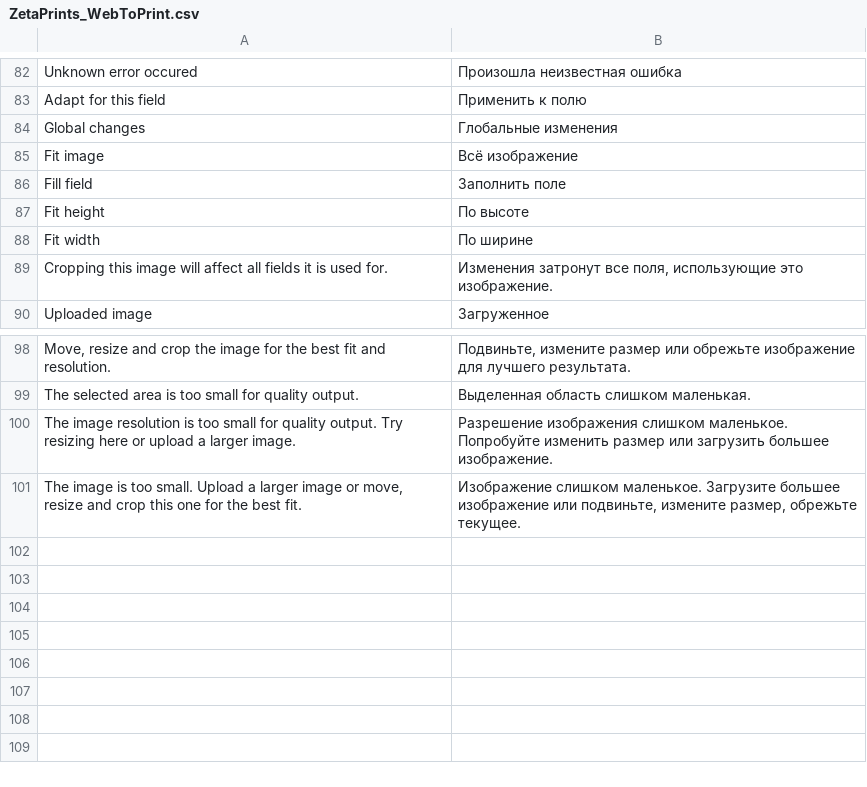
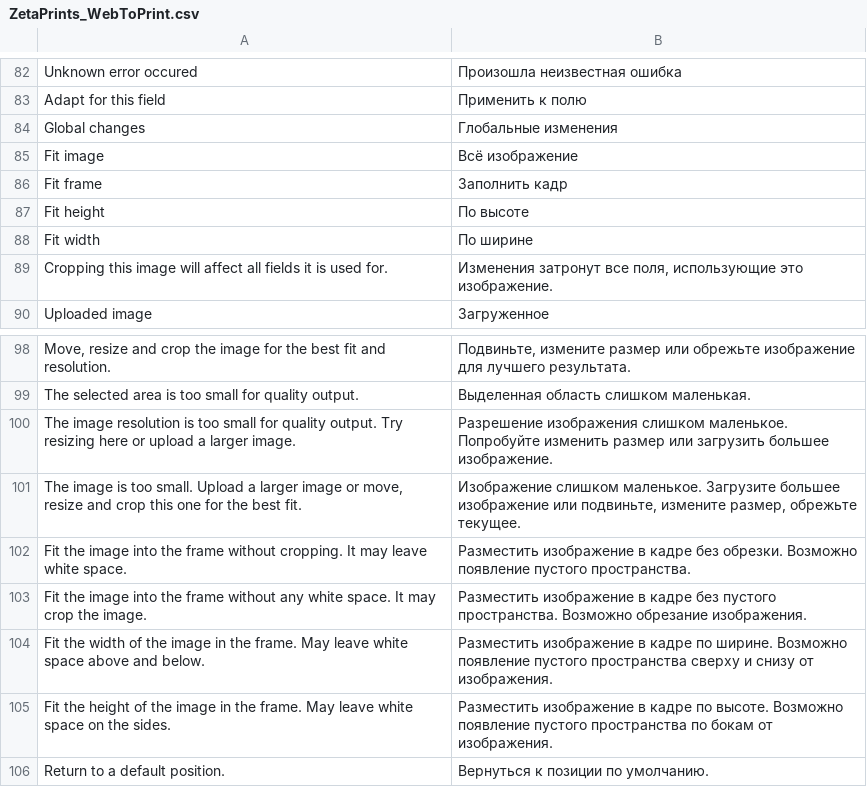
Before and after one commit to google-code-export/magento-w2p, a CSV file: app/locale/ru_RU/ZetaPrints_WebToPrint.csv, drawn as a sheet; only a part is shown, gaps mark what is left out; removed rows and columns are numbered as before the commit, all else as after; the diff names each change by its address in the sheet, - before the commit and + after, or states it on an @@ line.

Commit message:
Add tooltips to the image edit (issue #707)

```diff
--- a/app/locale/ru_RU/ZetaPrints_WebToPrint.csv
+++ b/app/locale/ru_RU/ZetaPrints_WebToPrint.csv
-row 86: Fill field | Заполнить поле
+row 86: Fit frame | Заполнить кадр
+row 102: Fit the image into the frame without cropping. It may leave white space. | Разместить изображение в кадре без обрезки. Возможно появление пустого пространства.
+row 103: Fit the image into the frame without any white space. It may crop the image. | Разместить изображение в кадре без пустого пространства. Возможно обрезание изображения.
+row 104: Fit the width of the image in the frame. May leave white space above and below. | Разместить изображение в кадре по ширине. Возможно появление пустого пространства сверху и снизу от изображения.
+row 105: Fit the height of the image in the frame. May leave white space on the sides. | Разместить изображение в кадре по высоте. Возможно появление пустого пространства по бокам от изображения.
+row 106: Return to a default position. | Вернуться к позиции по умолчанию.
```
Also changed, not shown: app/locale/en_US/ZetaPrints_WebToPrint.csv, 1 other file.
